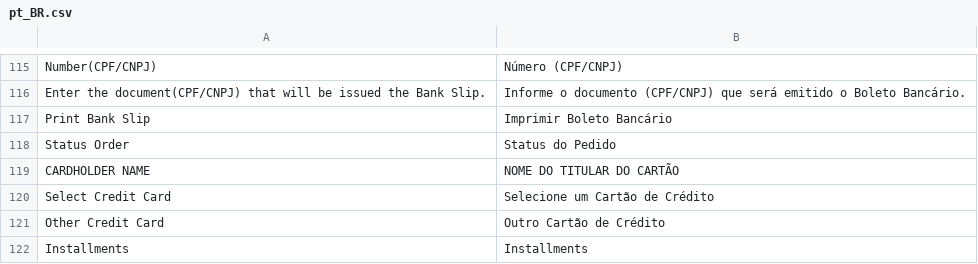
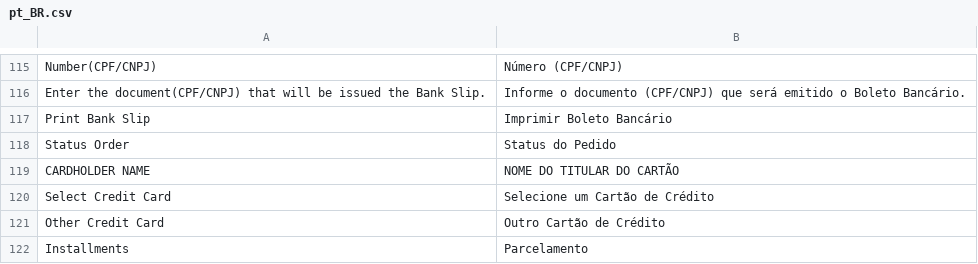
Before and after one commit to az2009/cielo-m2, a CSV file: i18n/pt_BR.csv, drawn as a sheet; only a part is shown, gaps mark what is left out.

Commit message:
settings to translate

```diff
--- a/i18n/pt_BR.csv
+++ b/i18n/pt_BR.csv
@@ -121,2 +121,2 @@
 "Other Credit Card","Outro Cartão de Crédito"
-"Installments","Installments"
+"Installments","Parcelamento"
```
